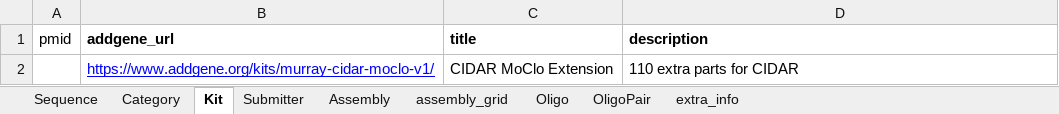
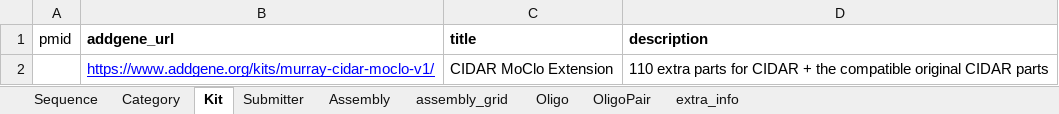
Before and after one commit to OpenCloning/OpenCloning-submission, an Excel workbook: submissions/kits-murray-cidar-moclo-v1/submission.xlsx, sheet Kit, drawn as a sheet; values as stored, in another font and other column widths than the file's, no borders; charts and pictures not drawn; the diff names each change by its address in the sheet, - before the commit and + after, or states it on an @@ line.

Commit message:
update CIDAR info (#56)

```diff
--- a/submissions/kits-murray-cidar-moclo-v1/submission.xlsx (sheet Kit)
+++ b/submissions/kits-murray-cidar-moclo-v1/submission.xlsx (sheet Kit)
-D2 (description): 110 extra parts for CIDAR
+D2 (description): 110 extra parts for CIDAR + the compatible original CIDAR parts
```
Also changed, not shown: sheet Assembly, 4 other files.
